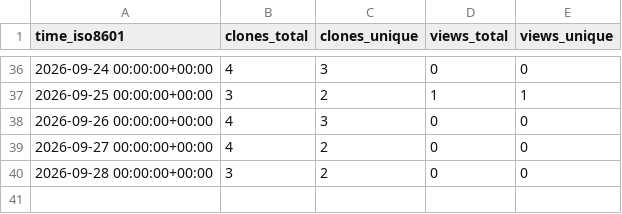
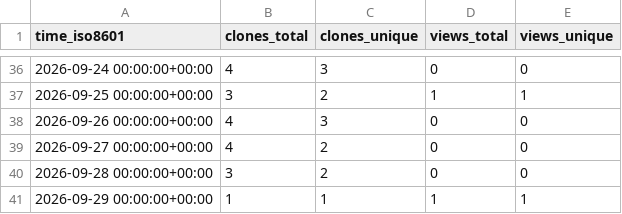
Before and after one commit to OrbitFabric/orbitfabric-analytics, a CSV file: OrbitFabric/orbitfabric-studio/ghrs-data/views_clones_aggregate.csv, drawn as a sheet; only a part is shown, gaps mark what is left out.

```diff
--- a/OrbitFabric/orbitfabric-studio/ghrs-data/views_clones_aggregate.csv
+++ b/OrbitFabric/orbitfabric-studio/ghrs-data/views_clones_aggregate.csv
@@ -40 +40,2 @@ time_iso8601,clones_total,clones_unique,views_total,views_unique
 2026-09-28 00:00:00+00:00,3,2,0,0
+2026-09-29 00:00:00+00:00,1,1,1,1
```
Also changed, not shown: 1 other file.
